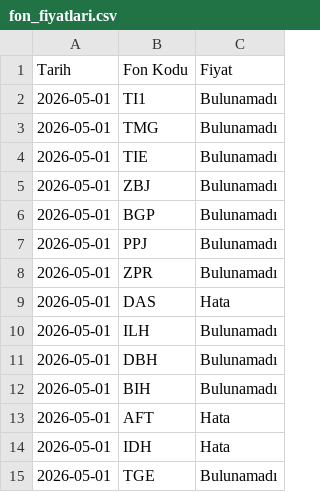
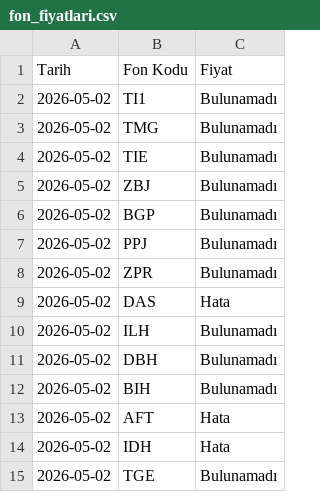
Before and after one commit to bizgi/tefas-fon-fiyatlari, a CSV file: fon_fiyatlari.csv, drawn as a sheet.

```diff
--- a/fon_fiyatlari.csv
+++ b/fon_fiyatlari.csv
@@ -1,15 +1,15 @@
 Tarih,Fon Kodu,Fiyat
-2026-05-01,TI1,Bulunamadı
-2026-05-01,TMG,Bulunamadı
-2026-05-01,TIE,Bulunamadı
-2026-05-01,ZBJ,Bulunamadı
-2026-05-01,BGP,Bulunamadı
-2026-05-01,PPJ,Bulunamadı
-2026-05-01,ZPR,Bulunamadı
-2026-05-01,DAS,Hata
-2026-05-01,ILH,Bulunamadı
-2026-05-01,DBH,Bulunamadı
-2026-05-01,BIH,Bulunamadı
-2026-05-01,AFT,Hata
-2026-05-01,IDH,Hata
-2026-05-01,TGE,Bulunamadı
+2026-05-02,TI1,Bulunamadı
+2026-05-02,TMG,Bulunamadı
+2026-05-02,TIE,Bulunamadı
+2026-05-02,ZBJ,Bulunamadı
+2026-05-02,BGP,Bulunamadı
+2026-05-02,PPJ,Bulunamadı
+2026-05-02,ZPR,Bulunamadı
+2026-05-02,DAS,Hata
+2026-05-02,ILH,Bulunamadı
+2026-05-02,DBH,Bulunamadı
+2026-05-02,BIH,Bulunamadı
+2026-05-02,AFT,Hata
+2026-05-02,IDH,Hata
+2026-05-02,TGE,Bulunamadı
```
